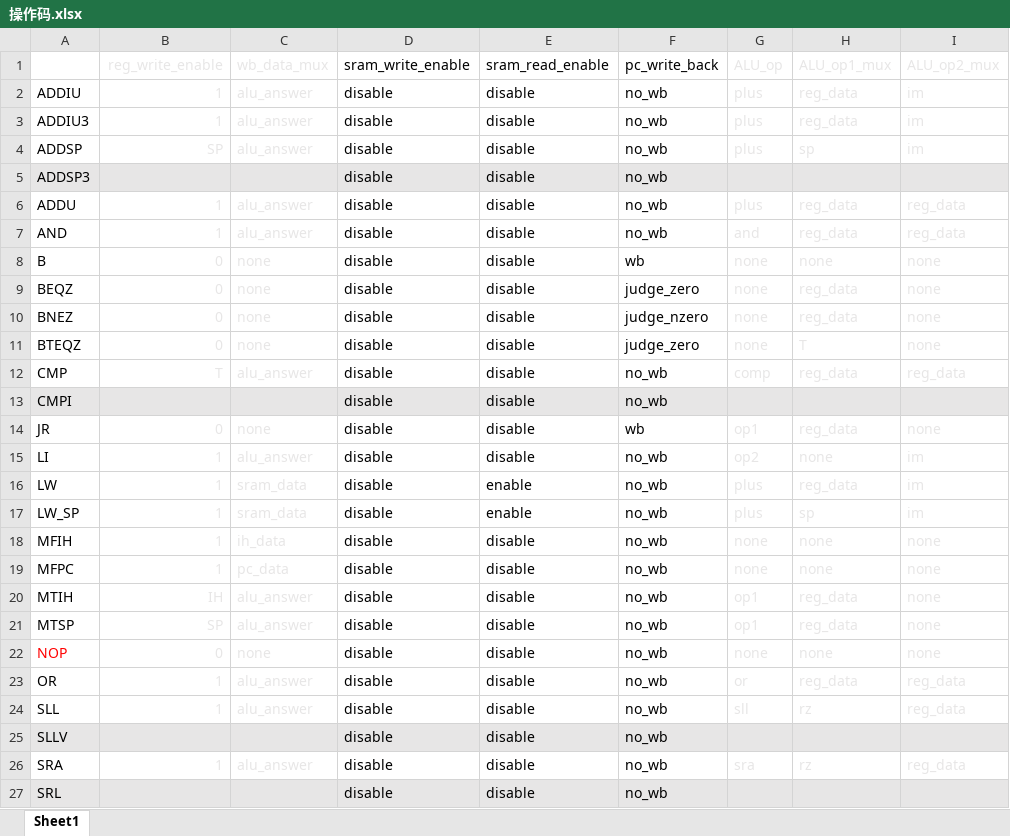
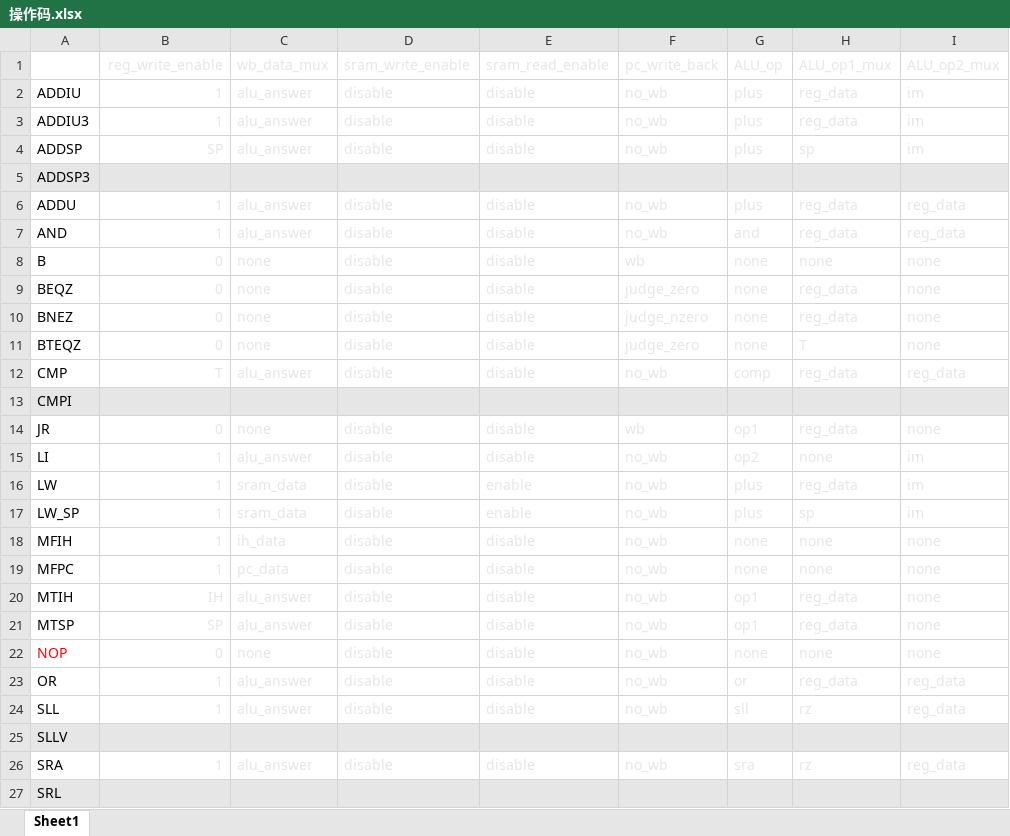
Before and after one commit to yyrforwork/CPU, an Excel workbook: 操作码.xlsx, sheet Sheet1, drawn as a sheet; only a part is shown; values as stored, in another font and other column widths than the file's, no borders; the diff covers the shown part only; the diff names each change by its address in the sheet, - before the commit and + after, or states it on an @@ line.

```diff
--- a/操作码.xlsx (sheet Sheet1)
+++ b/操作码.xlsx (sheet Sheet1)
-D1:F27 text colour: black
+D1:F27 text colour: #E7E6E6
```
Also changed, not shown: cell formats elsewhere in this sheet, 6 other files.
